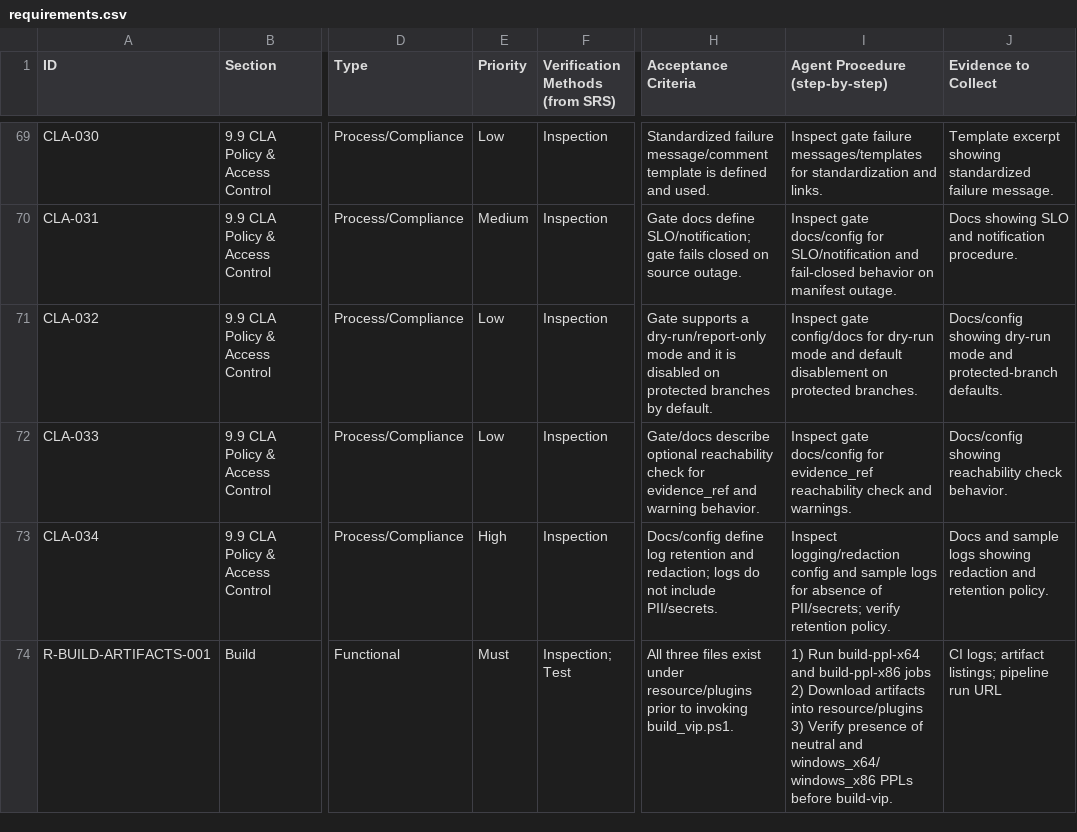
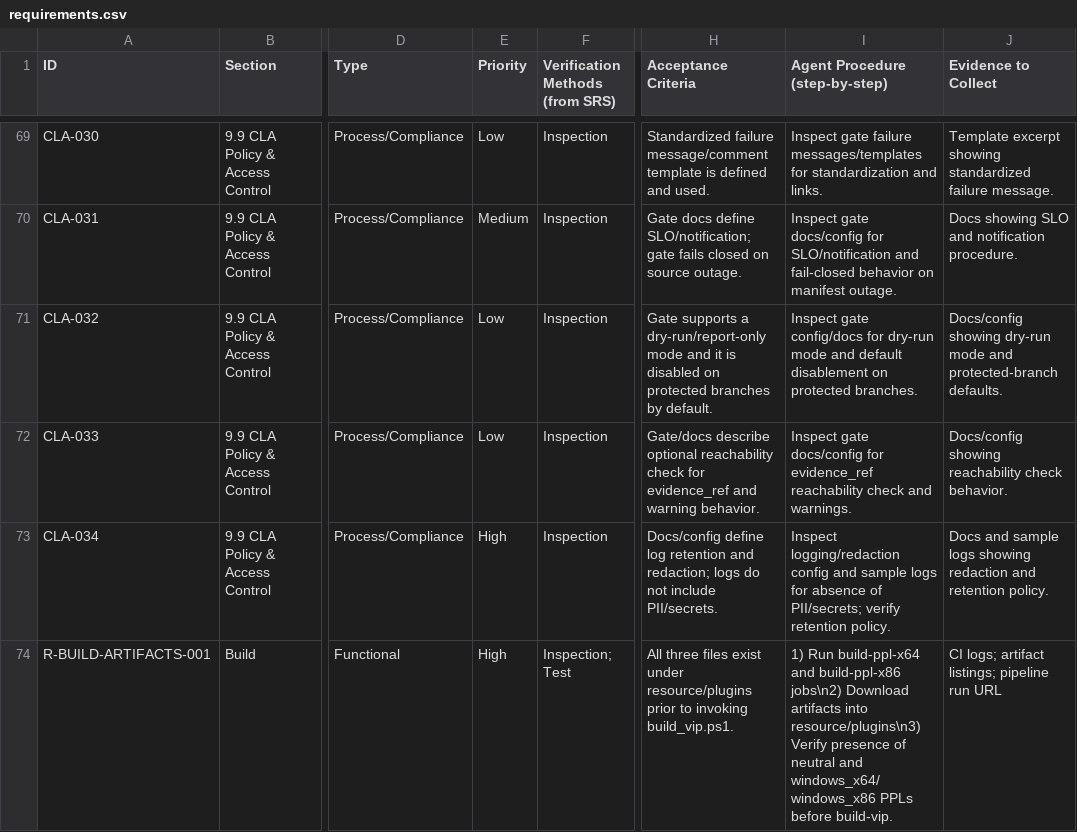
Before and after one commit to ni/labview-icon-editor, a CSV file: docs/requirements/requirements.csv, drawn as a sheet; only a part is shown, gaps mark what is left out; ↵ is a line break in a cell; the diff covers the shown part only; the diff names each change by its address in the sheet, - before the commit and + after, or states it on an @@ line.

```diff
--- a/docs/requirements/requirements.csv
+++ b/docs/requirements/requirements.csv
-E74 (Priority): Must
+E74 (Priority): High
-I74 (Agent Procedure (step-by-step)): …and build-ppl-x86 jobs ↵ 2) Download artifacts into resource/plugins ↵ 3) Verify presence…
+I74 (Agent Procedure (step-by-step)): …and build-ppl-x86 jobs\n2) Download artifacts into resource/plugins\n3) Verify presence…
```
Also changed, not shown: 82 edited cells elsewhere in this file, 3 other files.
